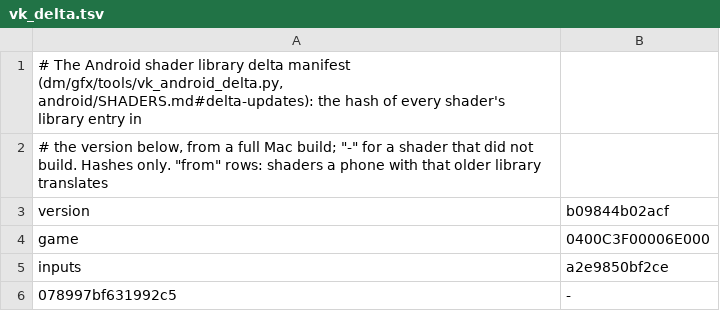
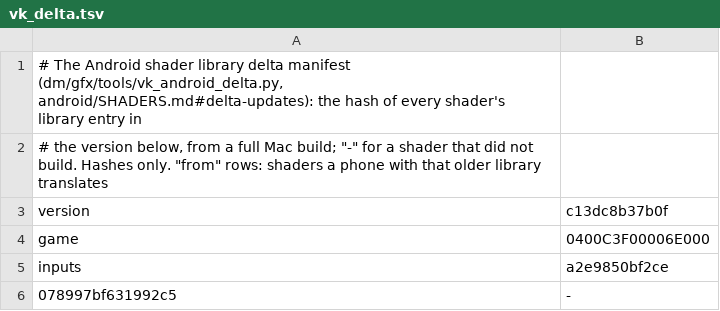
Before and after one commit to Ahihobimu/peanuts-native, a TSV file: dm/games/0400C3F00006E000/vk_delta.tsv, drawn as a sheet.

Commit message:
Clarify Vulkan shader tool invariants and stamp the reviewed chain
Document validated optional values, worker callbacks and helper captures for static checking. Regenerate DMSH_VK_CHAIN as c13dc8b37b0f and update the versioned missing-shader manifest while preserving the Vulkan ABI.

Validation: regenerated header matches the retained candidate; affected shader, split, SPIR-V and delta checks pass. The prior cold comparison built all 500 Monster Sanctuary shaders on each side with identical entry hashes; library version stamp differs as expected. No equivalence shortcut is added. Existing compatible libraries continue playing while their normal updates run.

```diff
--- a/dm/games/0400C3F00006E000/vk_delta.tsv
+++ b/dm/games/0400C3F00006E000/vk_delta.tsv
@@ -2,3 +2,3 @@
 # the version below, from a full Mac build; "-" for a shader that did not build. Hashes only. "from" rows: shaders a phone with that older library translates
-version	b09844b02acf
+version	c13dc8b37b0f
 game	0400C3F00006E000
```
Also changed, not shown: 3 other files.
